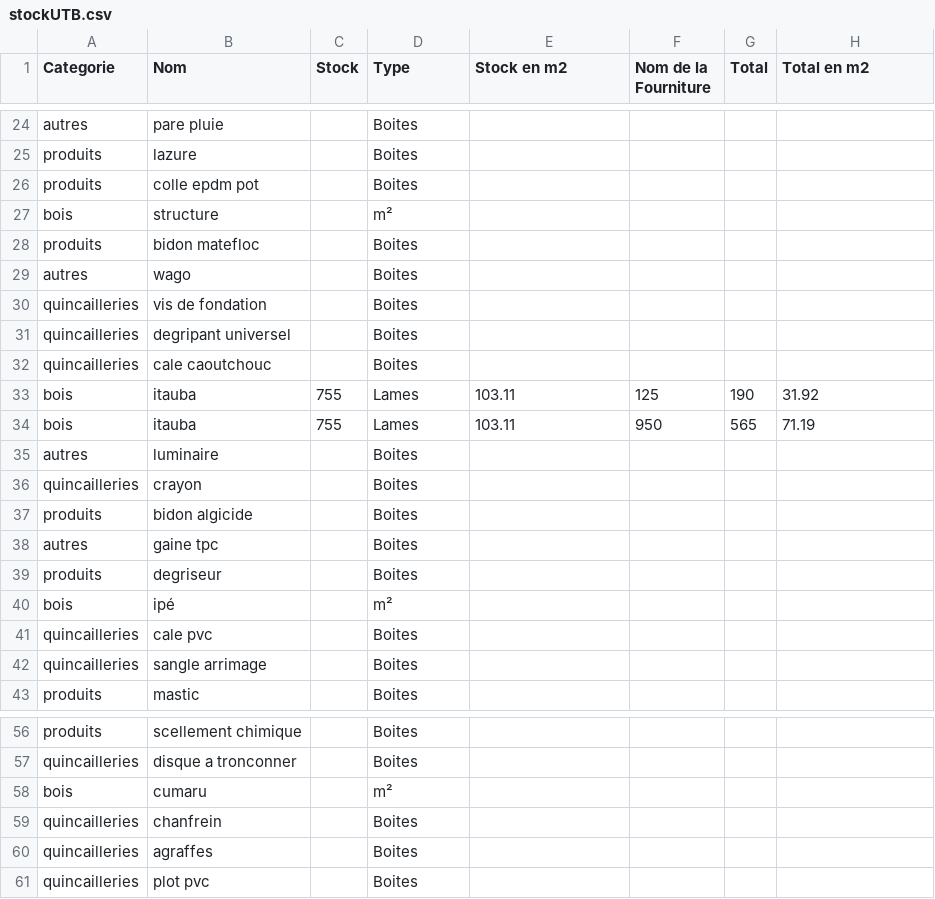
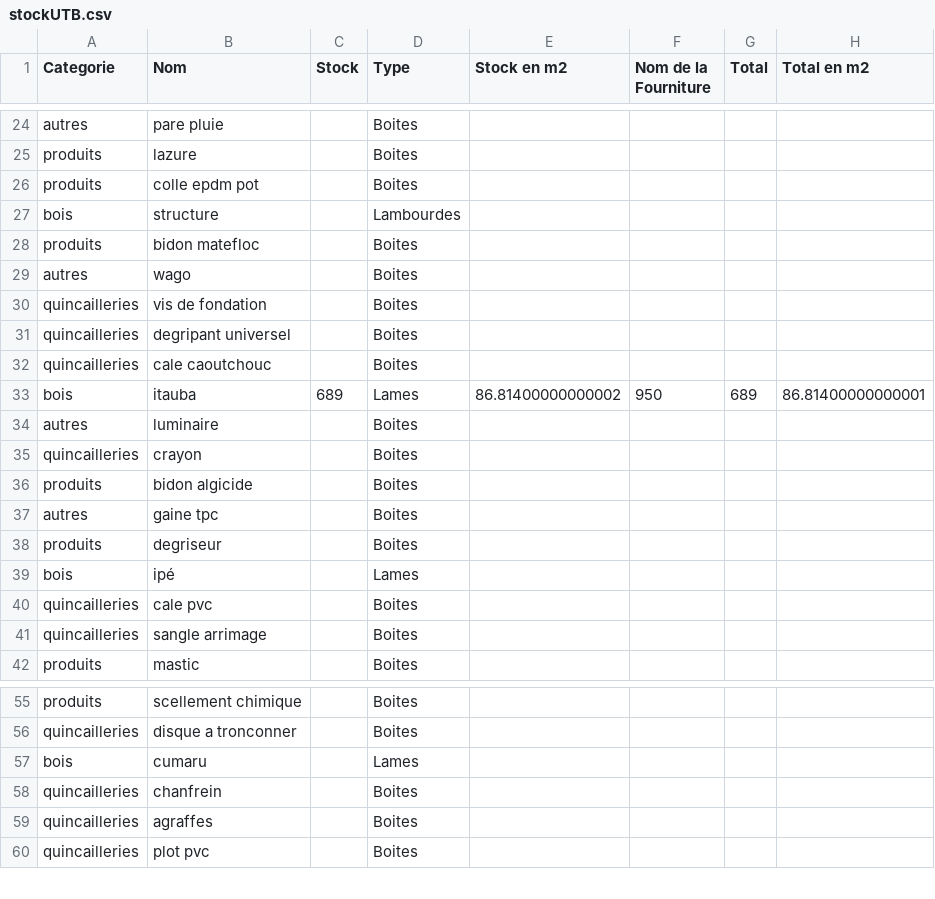
Before and after one commit to Vincent-Durret/UTB-Stock, a CSV file: CSV-Export/stockUTB.csv, drawn as a sheet; only a part is shown, gaps mark what is left out.

```diff
--- a/CSV-Export/stockUTB.csv
+++ b/CSV-Export/stockUTB.csv
@@ -26,3 +26,3 @@ produits,lazure,,Boites,,,,
 produits,colle epdm pot,,Boites,,,,
-bois,structure,,m²,,,,
+bois,structure,,Lambourdes,,,,
 produits,bidon matefloc,,Boites,,,,
@@ -32,4 +32,3 @@ quincailleries,degripant universel,,Boites,,,,
 quincailleries,cale caoutchouc,,Boites,,,,
-bois,itauba,755,Lames,103.11,125,190,31.92
-bois,itauba,755,Lames,103.11,950,565,71.19
+bois,itauba,689,Lames,86.81400000000002,950,689,86.81400000000001
 autres,luminaire,,Boites,,,,
@@ -39,3 +38,3 @@ autres,gaine tpc,,Boites,,,,
 produits,degriseur,,Boites,,,,
-bois,ipé,,m²,,,,
+bois,ipé,,Lames,,,,
 quincailleries,cale pvc,,Boites,,,,
@@ -57,3 +56,3 @@ produits,scellement chimique,,Boites,,,,
 quincailleries,disque a tronconner,,Boites,,,,
-bois,cumaru,,m²,,,,
+bois,cumaru,,Lames,,,,
 quincailleries,chanfrein,,Boites,,,,
```
Also changed, not shown: 5 other files.
